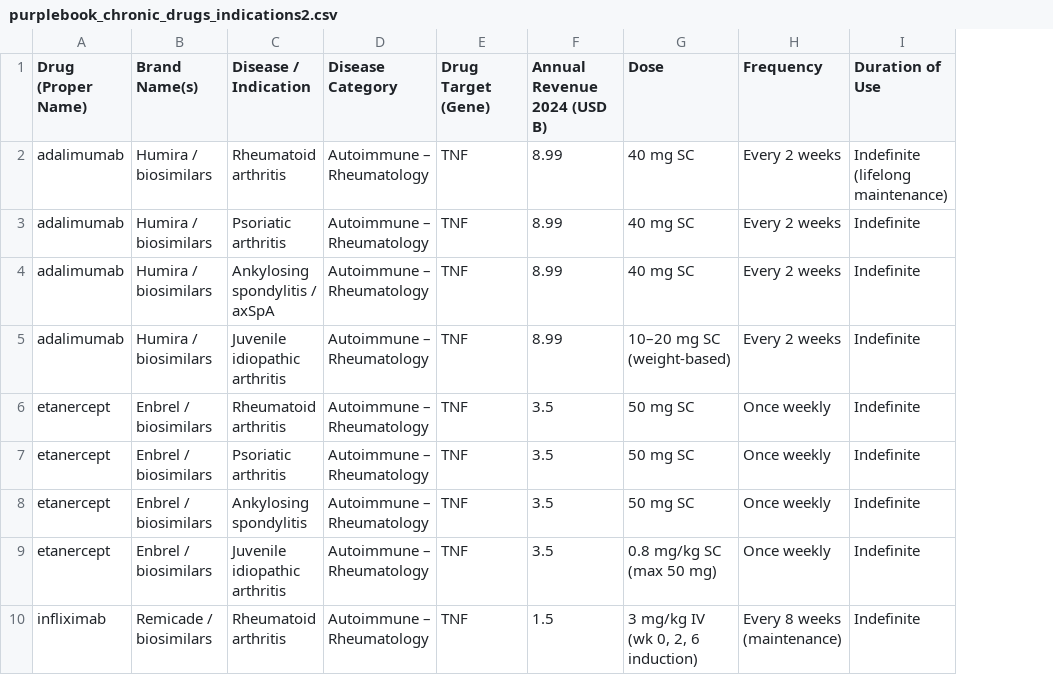
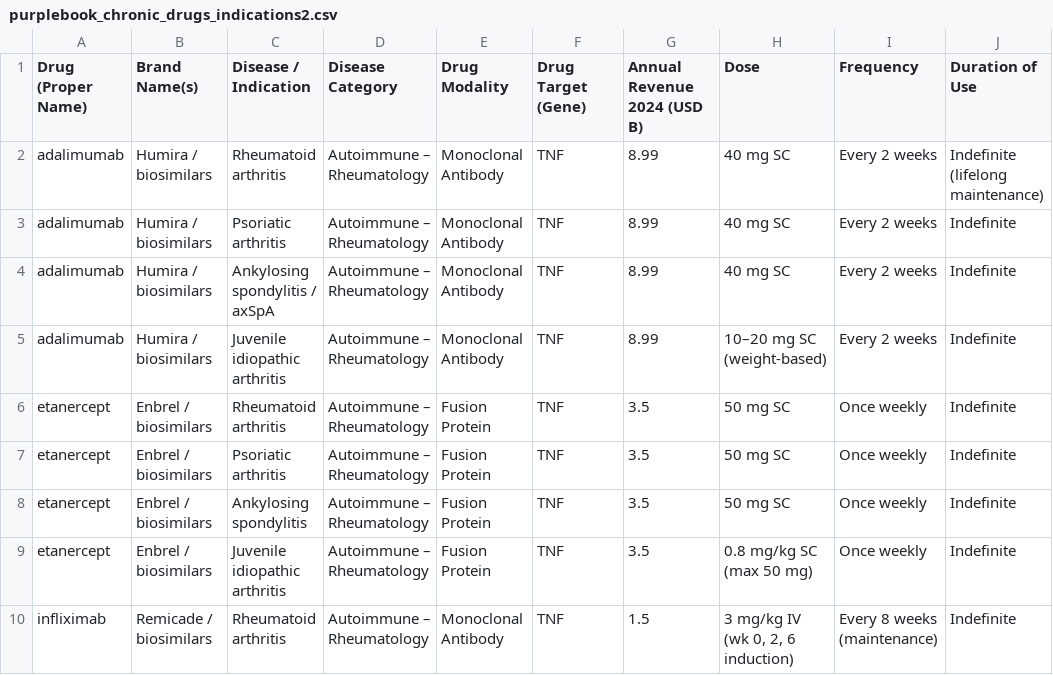
Before and after one commit to yinjun111/AI_drug, a CSV file: Combined/purplebook_chronic_drugs_indications2.csv, drawn as a sheet; only a part is shown; the diff names each change by its address in the sheet, - before the commit and + after, or states it on an @@ line.

```diff
--- a/Combined/purplebook_chronic_drugs_indications2.csv
+++ b/Combined/purplebook_chronic_drugs_indications2.csv
+column E (Drug Modality), rows 2-10: Monoclonal Antibody | Monoclonal Antibody | Monoclonal Antibody | Monoclonal Antibody | Fusion Protein | Fusion Protein | Fusion Protein | Fusion Protein | Monoclonal Antibody
```
Also changed, not shown: Combined/fda_all_drugs_chronic_indications.csv, FDAPurpleBook/chronic_drugs_indications2.csv, 7 other files.
